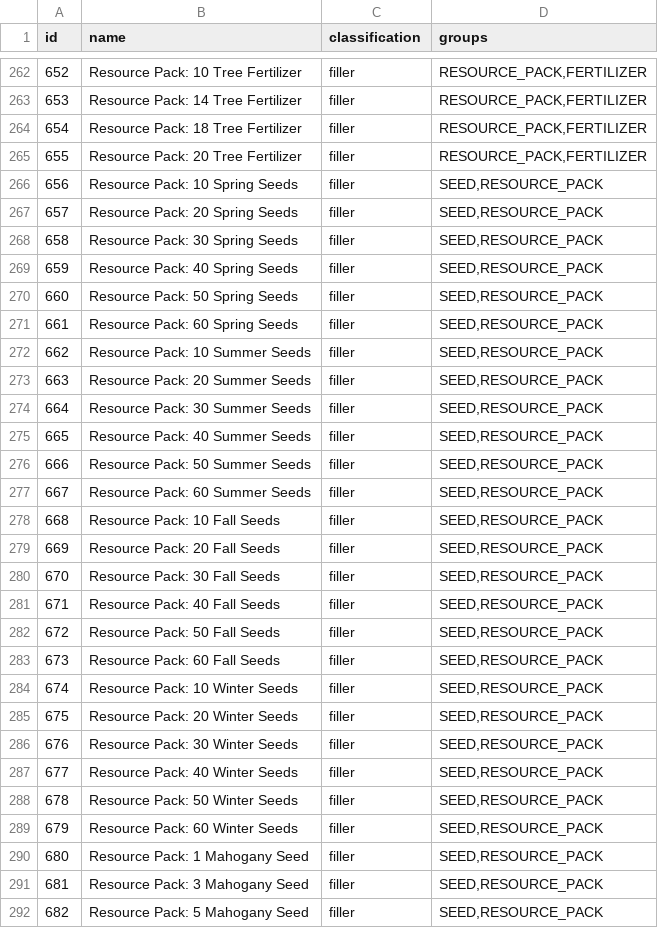
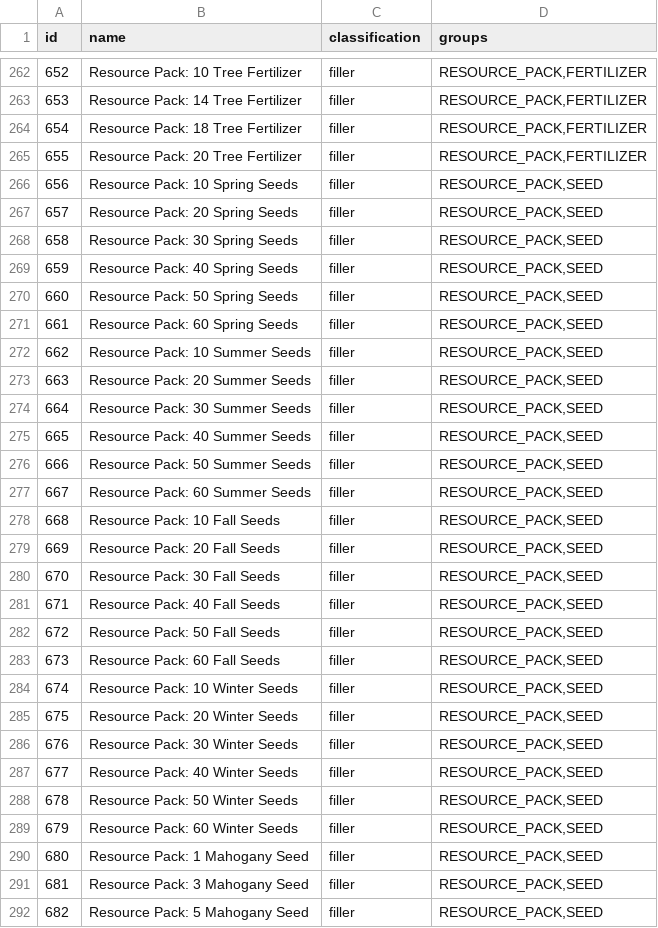
Before and after one commit to ahhh-reptar/Archipelago, a CSV file: worlds/stardew_valley/data/items.csv, drawn as a sheet; only a part is shown, gaps mark what is left out; the diff covers the shown part only.

```diff
--- a/worlds/stardew_valley/data/items.csv
+++ b/worlds/stardew_valley/data/items.csv
@@ -265,28 +265,28 @@ id,name,classification,groups
 655,Resource Pack: 20 Tree Fertilizer,filler,"RESOURCE_PACK,FERTILIZER"
-656,Resource Pack: 10 Spring Seeds,filler,"SEED,RESOURCE_PACK"
-657,Resource Pack: 20 Spring Seeds,filler,"SEED,RESOURCE_PACK"
-658,Resource Pack: 30 Spring Seeds,filler,"SEED,RESOURCE_PACK"
-659,Resource Pack: 40 Spring Seeds,filler,"SEED,RESOURCE_PACK"
-660,Resource Pack: 50 Spring Seeds,filler,"SEED,RESOURCE_PACK"
-661,Resource Pack: 60 Spring Seeds,filler,"SEED,RESOURCE_PACK"
-662,Resource Pack: 10 Summer Seeds,filler,"SEED,RESOURCE_PACK"
-663,Resource Pack: 20 Summer Seeds,filler,"SEED,RESOURCE_PACK"
-664,Resource Pack: 30 Summer Seeds,filler,"SEED,RESOURCE_PACK"
-665,Resource Pack: 40 Summer Seeds,filler,"SEED,RESOURCE_PACK"
-666,Resource Pack: 50 Summer Seeds,filler,"SEED,RESOURCE_PACK"
-667,Resource Pack: 60 Summer Seeds,filler,"SEED,RESOURCE_PACK"
-668,Resource Pack: 10 Fall Seeds,filler,"SEED,RESOURCE_PACK"
-669,Resource Pack: 20 Fall Seeds,filler,"SEED,RESOURCE_PACK"
-670,Resource Pack: 30 Fall Seeds,filler,"SEED,RESOURCE_PACK"
-671,Resource Pack: 40 Fall Seeds,filler,"SEED,RESOURCE_PACK"
-672,Resource Pack: 50 Fall Seeds,filler,"SEED,RESOURCE_PACK"
-673,Resource Pack: 60 Fall Seeds,filler,"SEED,RESOURCE_PACK"
-674,Resource Pack: 10 Winter Seeds,filler,"SEED,RESOURCE_PACK"
-675,Resource Pack: 20 Winter Seeds,filler,"SEED,RESOURCE_PACK"
-676,Resource Pack: 30 Winter Seeds,filler,"SEED,RESOURCE_PACK"
-677,Resource Pack: 40 Winter Seeds,filler,"SEED,RESOURCE_PACK"
-678,Resource Pack: 50 Winter Seeds,filler,"SEED,RESOURCE_PACK"
-679,Resource Pack: 60 Winter Seeds,filler,"SEED,RESOURCE_PACK"
-680,Resource Pack: 1 Mahogany Seed,filler,"SEED,RESOURCE_PACK"
-681,Resource Pack: 3 Mahogany Seed,filler,"SEED,RESOURCE_PACK"
-682,Resource Pack: 5 Mahogany Seed,filler,"SEED,RESOURCE_PACK"
+656,Resource Pack: 10 Spring Seeds,filler,"RESOURCE_PACK,SEED"
+657,Resource Pack: 20 Spring Seeds,filler,"RESOURCE_PACK,SEED"
+658,Resource Pack: 30 Spring Seeds,filler,"RESOURCE_PACK,SEED"
+659,Resource Pack: 40 Spring Seeds,filler,"RESOURCE_PACK,SEED"
+660,Resource Pack: 50 Spring Seeds,filler,"RESOURCE_PACK,SEED"
+661,Resource Pack: 60 Spring Seeds,filler,"RESOURCE_PACK,SEED"
+662,Resource Pack: 10 Summer Seeds,filler,"RESOURCE_PACK,SEED"
+663,Resource Pack: 20 Summer Seeds,filler,"RESOURCE_PACK,SEED"
+664,Resource Pack: 30 Summer Seeds,filler,"RESOURCE_PACK,SEED"
+665,Resource Pack: 40 Summer Seeds,filler,"RESOURCE_PACK,SEED"
+666,Resource Pack: 50 Summer Seeds,filler,"RESOURCE_PACK,SEED"
+667,Resource Pack: 60 Summer Seeds,filler,"RESOURCE_PACK,SEED"
+668,Resource Pack: 10 Fall Seeds,filler,"RESOURCE_PACK,SEED"
+669,Resource Pack: 20 Fall Seeds,filler,"RESOURCE_PACK,SEED"
+670,Resource Pack: 30 Fall Seeds,filler,"RESOURCE_PACK,SEED"
+671,Resource Pack: 40 Fall Seeds,filler,"RESOURCE_PACK,SEED"
+672,Resource Pack: 50 Fall Seeds,filler,"RESOURCE_PACK,SEED"
+673,Resource Pack: 60 Fall Seeds,filler,"RESOURCE_PACK,SEED"
+674,Resource Pack: 10 Winter Seeds,filler,"RESOURCE_PACK,SEED"
+675,Resource Pack: 20 Winter Seeds,filler,"RESOURCE_PACK,SEED"
+676,Resource Pack: 30 Winter Seeds,filler,"RESOURCE_PACK,SEED"
+677,Resource Pack: 40 Winter Seeds,filler,"RESOURCE_PACK,SEED"
+678,Resource Pack: 50 Winter Seeds,filler,"RESOURCE_PACK,SEED"
+679,Resource Pack: 60 Winter Seeds,filler,"RESOURCE_PACK,SEED"
+680,Resource Pack: 1 Mahogany Seed,filler,"RESOURCE_PACK,SEED"
+681,Resource Pack: 3 Mahogany Seed,filler,"RESOURCE_PACK,SEED"
+682,Resource Pack: 5 Mahogany Seed,filler,"RESOURCE_PACK,SEED"
```
Also changed, not shown: 58 edited cells elsewhere in this file, 2 other files.
